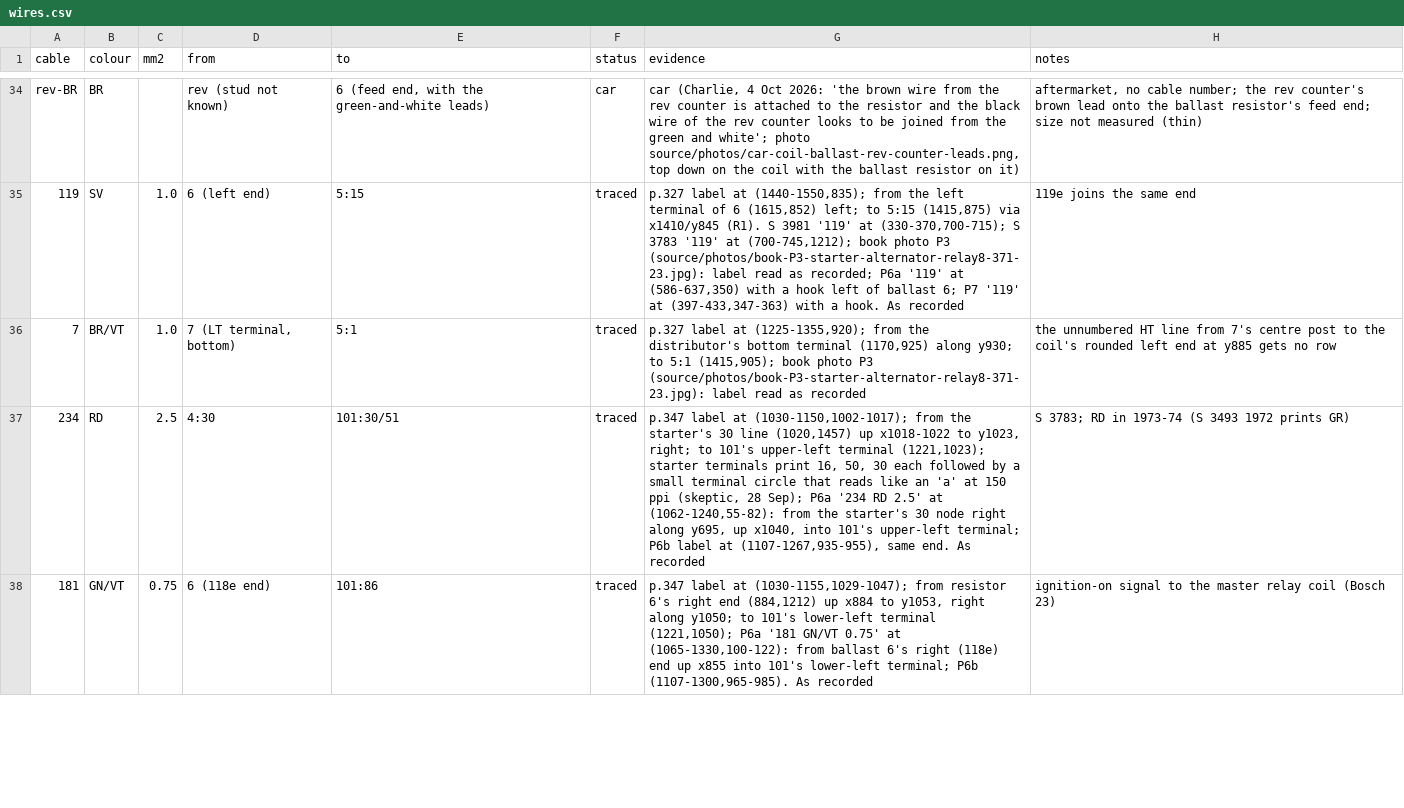
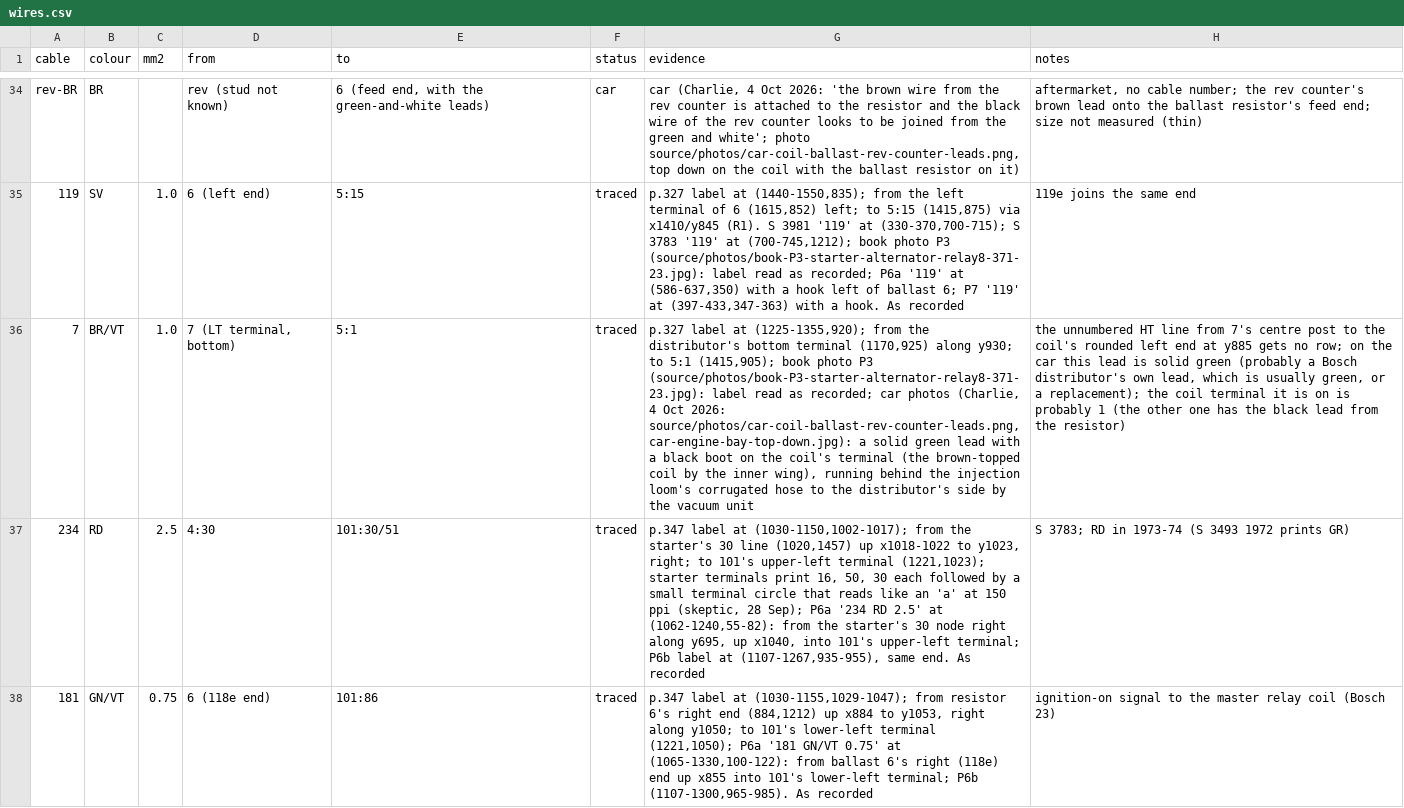
Before and after one commit to yeled/saab99-wiring, a CSV file: le-1974/data/wires.csv, drawn as a sheet; only a part is shown, gaps mark what is left out; the diff names each change by its address in the sheet, - before the commit and + after, or states it on an @@ line.

```diff
--- a/le-1974/data/wires.csv
+++ b/le-1974/data/wires.csv
-G36 (evidence): …read as recorded
+G36 (evidence): …read as recorded; car photos (Charlie, 4 Oct 2026: source/photos/car-coil-ballast-rev-counter-leads.png, car-engine-bay-top-down.jpg): a solid green lead with a black boot on the coil's terminal (the brown-topped coil by the inner wing), running behind the injection loom's corrugated hose to the distributor's side by the vacuum unit
-H36 (notes): …gets no row
+H36 (notes): …gets no row; on the car this lead is solid green (probably a Bosch distributor's own lead, which is usually green, or a replacement); the coil terminal it is on is probably 1 (the other one has the black lead from the resistor)
```
